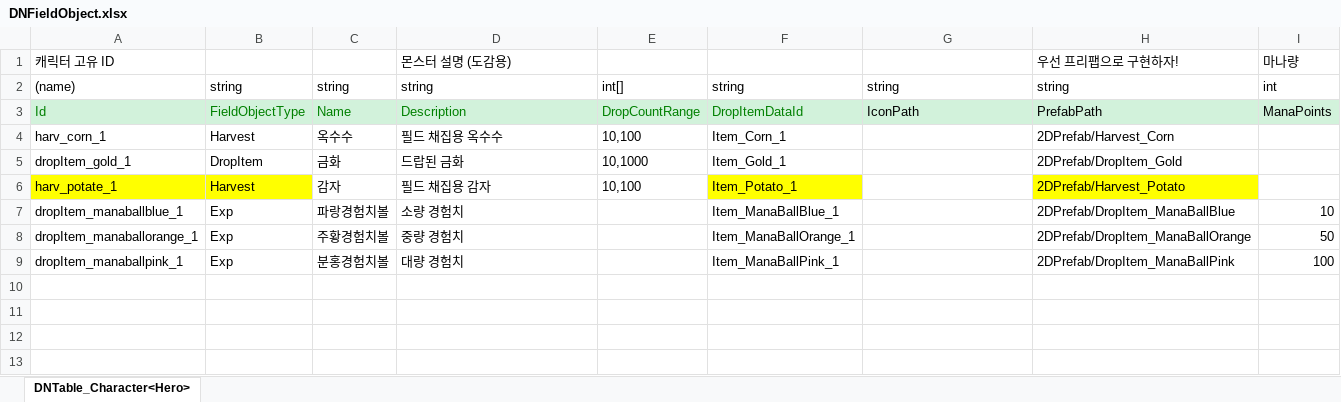
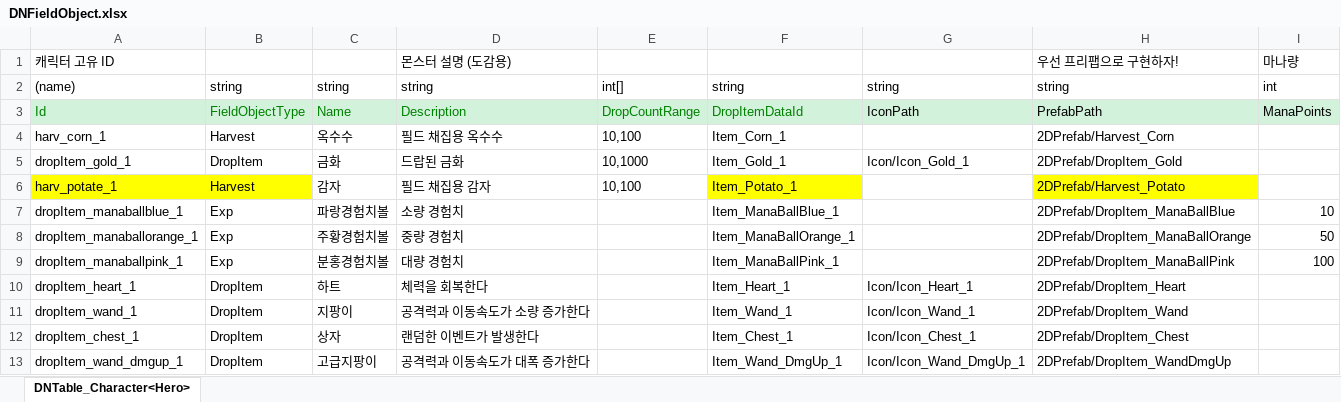
Before and after one commit to rnjstjdgur/2DMainProject, an Excel workbook: JsonConverter/ExcelFiles/DNFieldObject.xlsx, sheet DNTable_Character<Hero>, drawn as a sheet; values as stored, in another font and other column widths than the file's, no borders; the diff names each change by its address in the sheet, - before the commit and + after, or states it on an @@ line.

```diff
--- a/JsonConverter/ExcelFiles/DNFieldObject.xlsx (sheet DNTable_Character<Hero>)
+++ b/JsonConverter/ExcelFiles/DNFieldObject.xlsx (sheet DNTable_Character<Hero>)
-G5: (empty)
+G5: Icon/Icon_Gold_1
+row 10: dropItem_heart_1 | DropItem | 하트 | 체력을 회복한다 |  | Item_Heart_1 | Icon/Icon_Heart_1 | 2DPrefab/DropItem_Heart
+row 11: dropItem_wand_1 | DropItem | 지팡이 | 공격력과 이동속도가 소량 증가한다 |  | Item_Wand_1 | Icon/Icon_Wand_1 | 2DPrefab/DropItem_Wand
+row 12: dropItem_chest_1 | DropItem | 상자 | 랜덤한 이벤트가 발생한다 |  | Item_Chest_1 | Icon/Icon_Chest_1 | 2DPrefab/DropItem_Chest
+row 13: dropItem_wand_dmgup_1 | DropItem | 고급지팡이 | 공격력과 이동속도가 대폭 증가한다 |  | Item_Wand_DmgUp_1 | Icon/Icon_Wand_DmgUp_1 | 2DPrefab/DropItem_WandDmgUp
```
Also changed, not shown: 13 other files.
